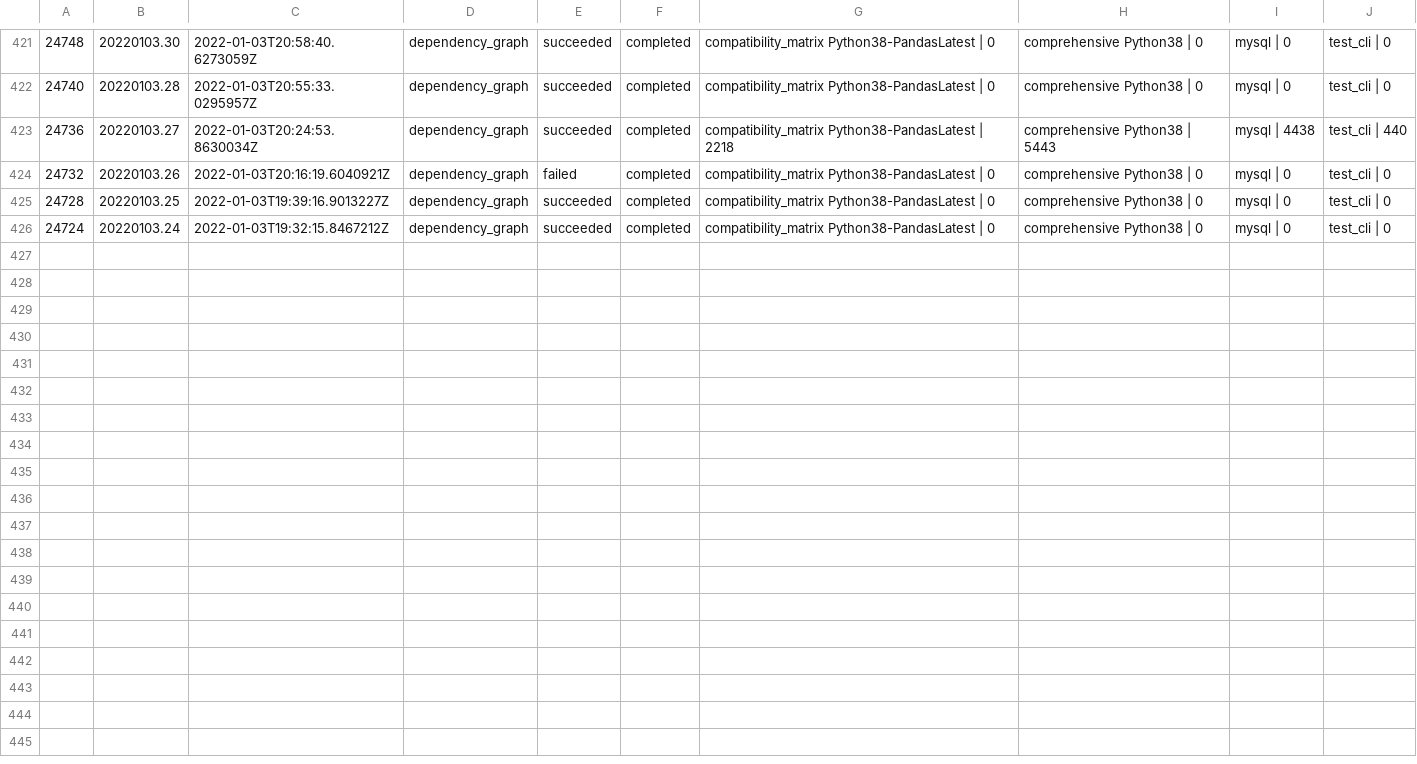
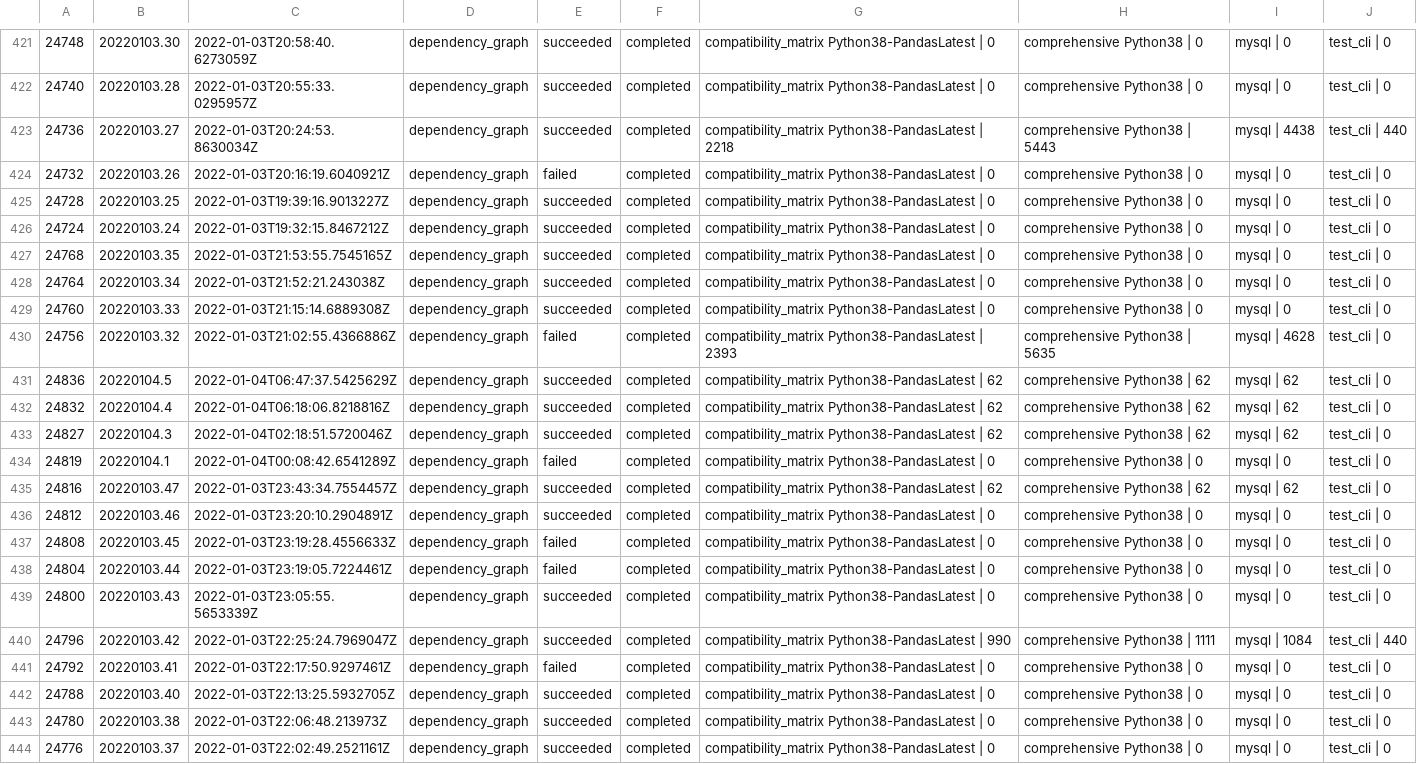
Before and after one commit to greatexpectationslabs/dgtest, a CSV file: analysis/azure_runs.csv, drawn as a sheet; only a part is shown, gaps mark what is left out.

Commit message:
chore: update analysis notebook

```diff
--- a/analysis/azure_runs.csv
+++ b/analysis/azure_runs.csv
@@ -426 +426,19 @@
 24724, 20220103.24, 2022-01-03T19:32:15.8467212Z, dependency_graph, succeeded, completed, compatibility_matrix Python38-PandasLatest | 0, comprehensive Python38 | 0, mysql | 0, test_cli | 0
+24768, 20220103.35, 2022-01-03T21:53:55.7545165Z, dependency_graph, succeeded, completed, compatibility_matrix Python38-PandasLatest | 0, comprehensive Python38 | 0, mysql | 0, test_cli | 0
+24764, 20220103.34, 2022-01-03T21:52:21.243038Z, dependency_graph, succeeded, completed, compatibility_matrix Python38-PandasLatest | 0, comprehensive Python38 | 0, mysql | 0, test_cli | 0
+24760, 20220103.33, 2022-01-03T21:15:14.6889308Z, dependency_graph, succeeded, completed, compatibility_matrix Python38-PandasLatest | 0, comprehensive Python38 | 0, mysql | 0, test_cli | 0
+24756, 20220103.32, 2022-01-03T21:02:55.4366886Z, dependency_graph, failed, completed, compatibility_matrix Python38-PandasLatest | 2393, comprehensive Python38 | 5635, mysql | 4628, test_cli | 0
+24836, 20220104.5, 2022-01-04T06:47:37.5425629Z, dependency_graph, succeeded, completed, compatibility_matrix Python38-PandasLatest | 62, comprehensive Python38 | 62, mysql | 62, test_cli | 0
+24832, 20220104.4, 2022-01-04T06:18:06.8218816Z, dependency_graph, succeeded, completed, compatibility_matrix Python38-PandasLatest | 62, comprehensive Python38 | 62, mysql | 62, test_cli | 0
+24827, 20220104.3, 2022-01-04T02:18:51.5720046Z, dependency_graph, succeeded, completed, compatibility_matrix Python38-PandasLatest | 62, comprehensive Python38 | 62, mysql | 62, test_cli | 0
+24819, 20220104.1, 2022-01-04T00:08:42.6541289Z, dependency_graph, failed, completed, compatibility_matrix Python38-PandasLatest | 0, comprehensive Python38 | 0, mysql | 0, test_cli | 0
+24816, 20220103.47, 2022-01-03T23:43:34.7554457Z, dependency_graph, succeeded, completed, compatibility_matrix Python38-PandasLatest | 62, comprehensive Python38 | 62, mysql | 62, test_cli | 0
+24812, 20220103.46, 2022-01-03T23:20:10.2904891Z, dependency_graph, succeeded, completed, compatibility_matrix Python38-PandasLatest | 0, comprehensive Python38 | 0, mysql | 0, test_cli | 0
+24808, 20220103.45, 2022-01-03T23:19:28.4556633Z, dependency_graph, failed, completed, compatibility_matrix Python38-PandasLatest | 0, comprehensive Python38 | 0, mysql | 0, test_cli | 0
+24804, 20220103.44, 2022-01-03T23:19:05.7224461Z, dependency_graph, failed, completed, compatibility_matrix Python38-PandasLatest | 0, comprehensive Python38 | 0, mysql | 0, test_cli | 0
+24800, 20220103.43, 2022-01-03T23:05:55.5653339Z, dependency_graph, succeeded, completed, compatibility_matrix Python38-PandasLatest | 0, comprehensive Python38 | 0, mysql | 0, test_cli | 0
+24796, 20220103.42, 2022-01-03T22:25:24.7969047Z, dependency_graph, succeeded, completed, compatibility_matrix Python38-PandasLatest | 990, comprehensive Python38 | 1111, mysql | 1084, test_cli | 440
+24792, 20220103.41, 2022-01-03T22:17:50.9297461Z, dependency_graph, failed, completed, compatibility_matrix Python38-PandasLatest | 0, comprehensive Python38 | 0, mysql | 0, test_cli | 0
+24788, 20220103.40, 2022-01-03T22:13:25.5932705Z, dependency_graph, succeeded, completed, compatibility_matrix Python38-PandasLatest | 0, comprehensive Python38 | 0, mysql | 0, test_cli | 0
+24780, 20220103.38, 2022-01-03T22:06:48.213973Z, dependency_graph, succeeded, completed, compatibility_matrix Python38-PandasLatest | 0, comprehensive Python38 | 0, mysql | 0, test_cli | 0
+24776, 20220103.37, 2022-01-03T22:02:49.2521161Z, dependency_graph, succeeded, completed, compatibility_matrix Python38-PandasLatest | 0, comprehensive Python38 | 0, mysql | 0, test_cli | 0
```
Also changed, not shown: analysis/deviations.csv, 1 other file.
